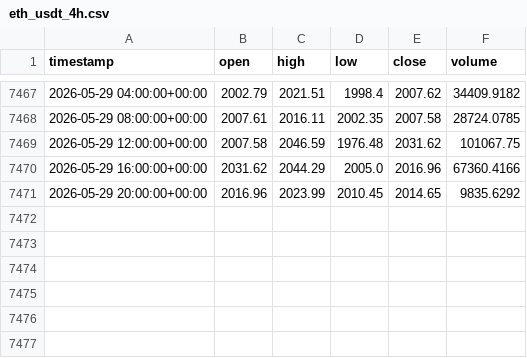
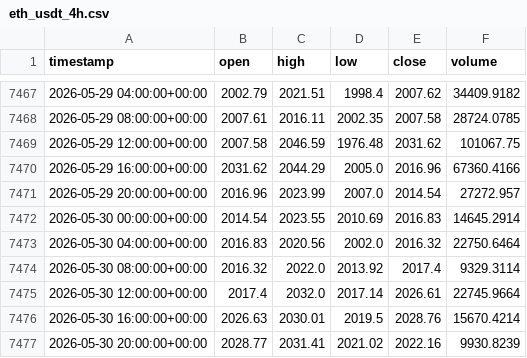
Before and after one commit to cheah505-cyber/crypto-strategy-pack, a CSV file: data/eth_usdt_4h.csv, drawn as a sheet; only a part is shown, gaps mark what is left out.

Commit message:
update data 2026-05-31

```diff
--- a/data/eth_usdt_4h.csv
+++ b/data/eth_usdt_4h.csv
@@ -7470,2 +7470,8 @@ timestamp,open,high,low,close,volume
 2026-05-29 16:00:00+00:00,2031.62,2044.29,2005.0,2016.96,67360.4166
-2026-05-29 20:00:00+00:00,2016.96,2023.99,2010.45,2014.65,9835.6292
+2026-05-29 20:00:00+00:00,2016.96,2023.99,2007.0,2014.54,27272.957
+2026-05-30 00:00:00+00:00,2014.54,2023.55,2010.69,2016.83,14645.2914
+2026-05-30 04:00:00+00:00,2016.83,2020.56,2002.0,2016.32,22750.6464
+2026-05-30 08:00:00+00:00,2016.32,2022.0,2013.92,2017.4,9329.3114
+2026-05-30 12:00:00+00:00,2017.4,2032.0,2017.14,2026.61,22745.9664
+2026-05-30 16:00:00+00:00,2026.63,2030.01,2019.5,2028.76,15670.4214
+2026-05-30 20:00:00+00:00,2028.77,2031.41,2021.02,2022.16,9930.8239
```
